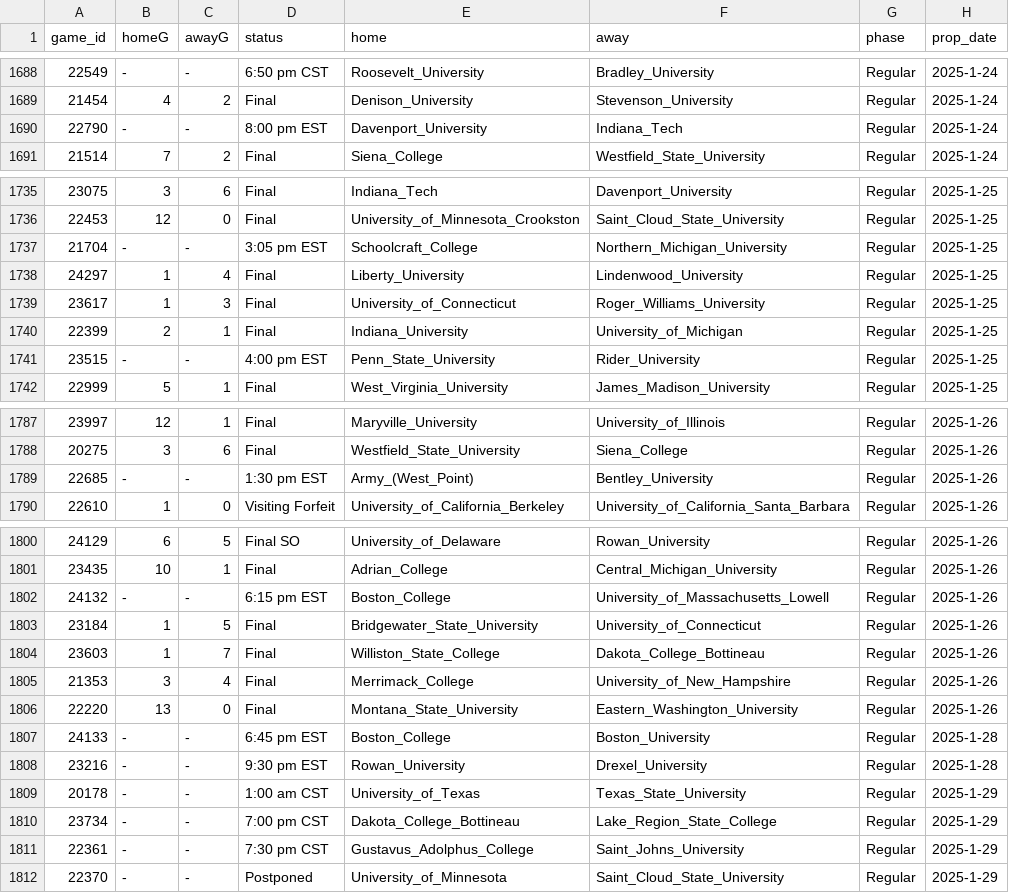
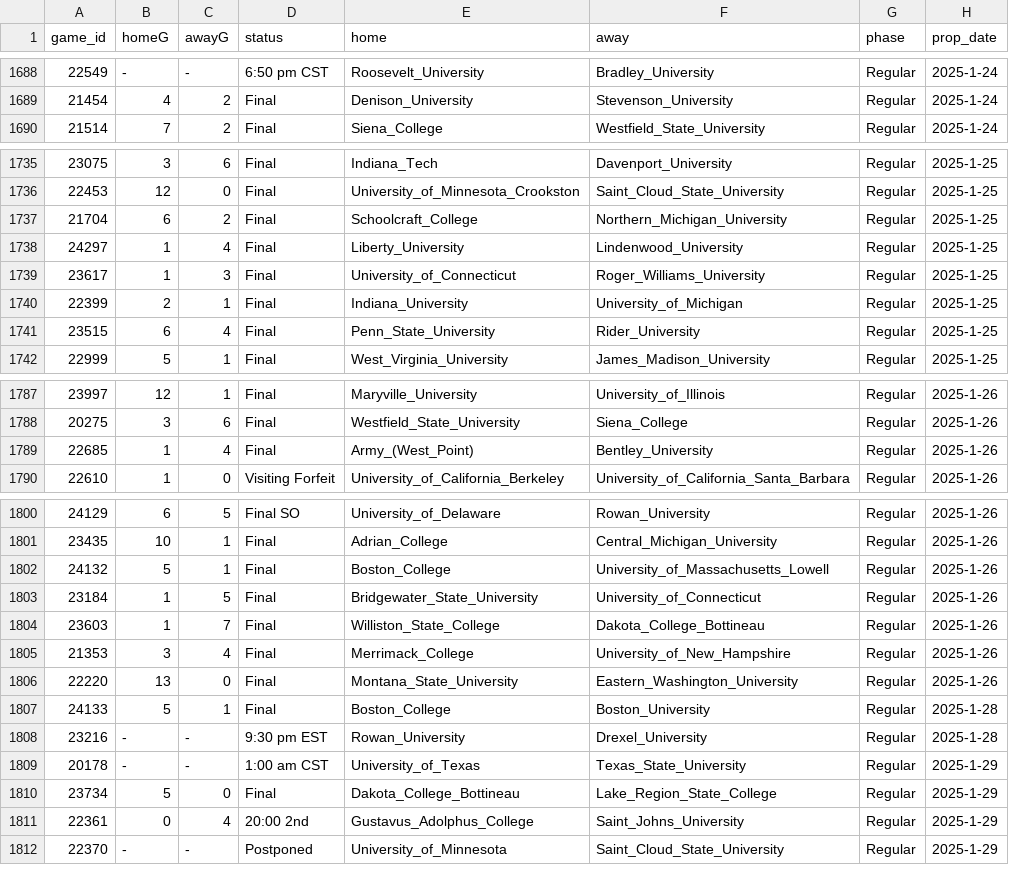
Before and after one commit to ALempia/ACHA-Data, a CSV file: Data/schedule/schedule_M2.csv, drawn as a sheet; only a part is shown, gaps mark what is left out; the diff covers the shown part only.

```diff
--- a/Data/schedule/schedule_M2.csv
+++ b/Data/schedule/schedule_M2.csv
@@ -1689,3 +1689,2 @@ game_id,homeG,awayG,status,home,away,phase,prop_date
 21454,4,2,Final,Denison_University,Stevenson_University,Regular,2025-1-24
-22790,-,-,8:00 pm EST,Davenport_University,Indiana_Tech,Regular,2025-1-24
 21514,7,2,Final,Siena_College,Westfield_State_University,Regular,2025-1-24
@@ -1736,3 +1736,3 @@ game_id,homeG,awayG,status,home,away,phase,prop_date
 22453,12,0,Final,University_of_Minnesota_Crookston,Saint_Cloud_State_University,Regular,2025-1-25
-21704,-,-,3:05 pm EST,Schoolcraft_College,Northern_Michigan_University,Regular,2025-1-25
+21704,6,2,Final,Schoolcraft_College,Northern_Michigan_University,Regular,2025-1-25
 24297,1,4,Final,Liberty_University,Lindenwood_University,Regular,2025-1-25
@@ -1740,3 +1740,3 @@ game_id,homeG,awayG,status,home,away,phase,prop_date
 22399,2,1,Final,Indiana_University,University_of_Michigan,Regular,2025-1-25
-23515,-,-,4:00 pm EST,Penn_State_University,Rider_University,Regular,2025-1-25
+23515,6,4,Final,Penn_State_University,Rider_University,Regular,2025-1-25
 22999,5,1,Final,West_Virginia_University,James_Madison_University,Regular,2025-1-25
@@ -1788,3 +1788,3 @@ game_id,homeG,awayG,status,home,away,phase,prop_date
 20275,3,6,Final,Westfield_State_University,Siena_College,Regular,2025-1-26
-22685,-,-,1:30 pm EST,Army_(West_Point),Bentley_University,Regular,2025-1-26
+22685,1,4,Final,Army_(West_Point),Bentley_University,Regular,2025-1-26
 22610,1,0,Visiting Forfeit,University_of_California_Berkeley,University_of_California_Santa_Barbara,Regular,2025-1-26
@@ -1801,3 +1801,3 @@ game_id,homeG,awayG,status,home,away,phase,prop_date
 23435,10,1,Final,Adrian_College,Central_Michigan_University,Regular,2025-1-26
-24132,-,-,6:15 pm EST,Boston_College,University_of_Massachusetts_Lowell,Regular,2025-1-26
+24132,5,1,Final,Boston_College,University_of_Massachusetts_Lowell,Regular,2025-1-26
 23184,1,5,Final,Bridgewater_State_University,University_of_Connecticut,Regular,2025-1-26
@@ -1806,7 +1806,7 @@ game_id,homeG,awayG,status,home,away,phase,prop_date
 22220,13,0,Final,Montana_State_University,Eastern_Washington_University,Regular,2025-1-26
-24133,-,-,6:45 pm EST,Boston_College,Boston_University,Regular,2025-1-28
+24133,5,1,Final,Boston_College,Boston_University,Regular,2025-1-28
 23216,-,-,9:30 pm EST,Rowan_University,Drexel_University,Regular,2025-1-28
 20178,-,-,1:00 am CST,University_of_Texas,Texas_State_University,Regular,2025-1-29
-23734,-,-,7:00 pm CST,Dakota_College_Bottineau,Lake_Region_State_College,Regular,2025-1-29
-22361,-,-,7:30 pm CST,Gustavus_Adolphus_College,Saint_Johns_University,Regular,2025-1-29
+23734,5,0,Final,Dakota_College_Bottineau,Lake_Region_State_College,Regular,2025-1-29
+22361,0,4,20:00 2nd,Gustavus_Adolphus_College,Saint_Johns_University,Regular,2025-1-29
 22370,-,-,Postponed,University_of_Minnesota,Saint_Cloud_State_University,Regular,2025-1-29
```
Also changed, not shown: 1 added row and 91 moved rows elsewhere in this file, Data/schedule/schedule_M1.csv, Data/schedule/schedule_M3.csv, 1 other file.
